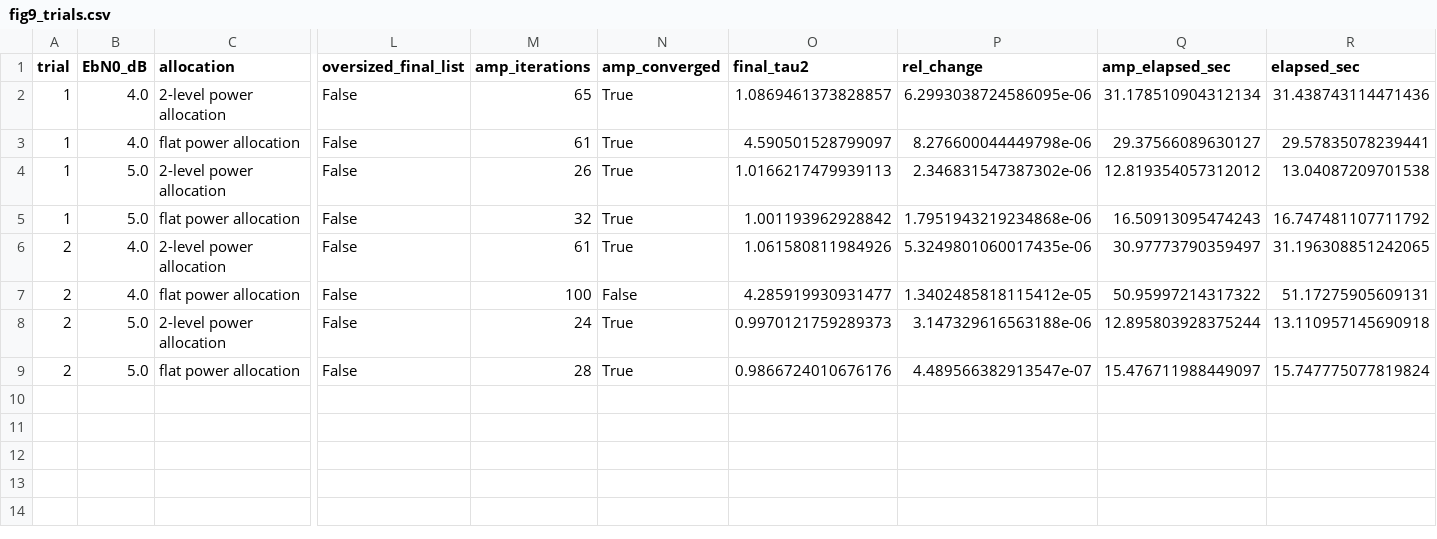
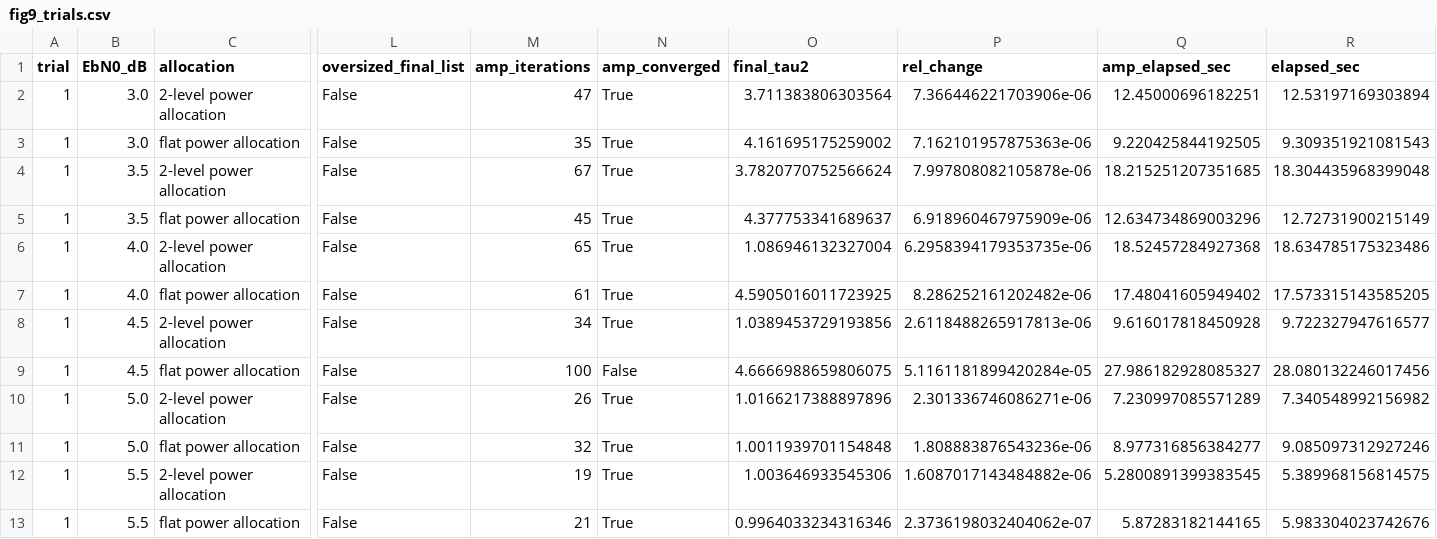
Before and after one commit to a-bordbar/SPARCs-for-Unsourced-Random-Access, a CSV file: data/fig9_debug/fig9_trials.csv, drawn as a sheet; only a part is shown, gaps mark what is left out; removed rows and columns are numbered as before the commit, all else as after; rows hold the shown columns only; the diff names each change by its address in the sheet, - before the commit and + after, or states it on an @@ line.

```diff
--- a/data/fig9_debug/fig9_trials.csv
+++ b/data/fig9_debug/fig9_trials.csv
+row 2: 1 | 3.0 | 2-level power allocation | False | 47 | True | 3.711383806303564 | 7.366446221703906e-06 | 12.45000696182251 | 12.53197169303894
+row 3: 1 | 3.0 | flat power allocation | False | 35 | True | 4.161695175259002 | 7.162101957875363e-06 | 9.220425844192505 | 9.309351921081543
+row 4: 1 | 3.5 | 2-level power allocation | False | 67 | True | 3.7820770752566624 | 7.997808082105878e-06 | 18.215251207351685 | 18.304435968399048
+row 5: 1 | 3.5 | flat power allocation | False | 45 | True | 4.377753341689637 | 6.918960467975909e-06 | 12.634734869003296 | 12.72731900215149
-O6 (final_tau2): 1.0869461373828857
+O6 (final_tau2): 1.086946132327004
-P6 (rel_change): 6.2993038724586095e-06
+P6 (rel_change): 6.2958394179353735e-06
-Q6 (amp_elapsed_sec): 31.178510904312134
+Q6 (amp_elapsed_sec): 18.52457284927368
-R6 (elapsed_sec): 31.438743114471436
+R6 (elapsed_sec): 18.634785175323486
-O7 (final_tau2): 4.590501528799097
+O7 (final_tau2): 4.5905016011723925
-P7 (rel_change): 8.276600044449798e-06
+P7 (rel_change): 8.286252161202482e-06
-Q7 (amp_elapsed_sec): 29.37566089630127
+Q7 (amp_elapsed_sec): 17.48041605949402
-R7 (elapsed_sec): 29.57835078239441
+R7 (elapsed_sec): 17.573315143585205
+row 8: 1 | 4.5 | 2-level power allocation | False | 34 | True | 1.0389453729193856 | 2.6118488265917813e-06 | 9.616017818450928 | 9.722327947616577
+row 9: 1 | 4.5 | flat power allocation | False | 100 | False | 4.6666988659806075 | 5.1161181899420284e-05 | 27.986182928085327 | 28.080132246017456
-O10 (final_tau2): 1.0166217479939113
+O10 (final_tau2): 1.0166217388897896
-P10 (rel_change): 2.346831547387302e-06
+P10 (rel_change): 2.301336746086271e-06
-Q10 (amp_elapsed_sec): 12.819354057312012
+Q10 (amp_elapsed_sec): 7.230997085571289
-R10 (elapsed_sec): 13.04087209701538
+R10 (elapsed_sec): 7.340548992156982
-O11 (final_tau2): 1.001193962928842
+O11 (final_tau2): 1.0011939701154848
-P11 (rel_change): 1.7951943219234868e-06
+P11 (rel_change): 1.808883876543236e-06
-Q11 (amp_elapsed_sec): 16.50913095474243
+Q11 (amp_elapsed_sec): 8.977316856384277
-R11 (elapsed_sec): 16.747481107711792
+R11 (elapsed_sec): 9.085097312927246
-row 6: 2 | 4.0 | 2-level power allocation | False | 61 | True | 1.061580811984926 | 5.3249801060017435e-06 | 30.97773790359497 | 31.196308851242065
-row 7: 2 | 4.0 | flat power allocation | False | 100 | False | 4.285919930931477 | 1.3402485818115412e-05 | 50.95997214317322 | 51.17275905609131
-A12:A13 (trial): 2
+A12:A13 (trial): 1
-B12:B13 (EbN0_dB): 5.0
+B12:B13 (EbN0_dB): 5.5
-M12 (amp_iterations): 24
+M12 (amp_iterations): 19
-O12 (final_tau2): 0.9970121759289373
+O12 (final_tau2): 1.003646933545306
-P12 (rel_change): 3.147329616563188e-06
+P12 (rel_change): 1.6087017143484882e-06
-Q12 (amp_elapsed_sec): 12.895803928375244
+Q12 (amp_elapsed_sec): 5.2800891399383545
-R12 (elapsed_sec): 13.110957145690918
+R12 (elapsed_sec): 5.389968156814575
-M13 (amp_iterations): 28
+M13 (amp_iterations): 21
-O13 (final_tau2): 0.9866724010676176
+O13 (final_tau2): 0.9964033234316346
-P13 (rel_change): 4.489566382913547e-07
+P13 (rel_change): 2.3736198032404062e-07
-Q13 (amp_elapsed_sec): 15.476711988449097
+Q13 (amp_elapsed_sec): 5.87283182144165
-R13 (elapsed_sec): 15.747775077819824
+R13 (elapsed_sec): 5.983304023742676
```
Also changed, not shown: data/fig9_debug/fig9_summary.csv, 21 other files.
